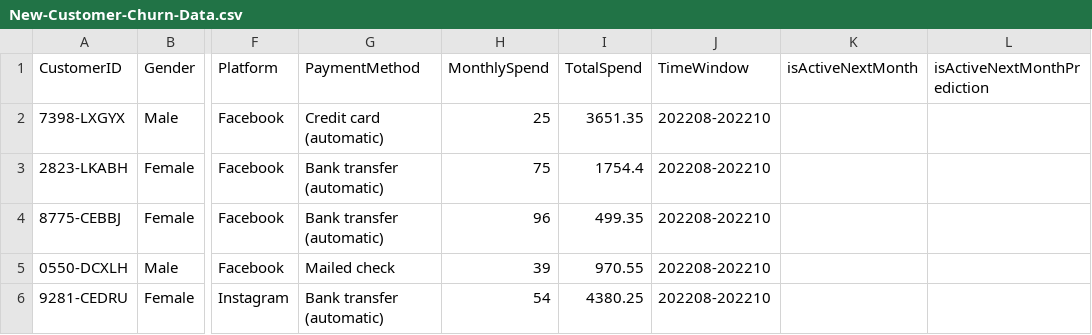
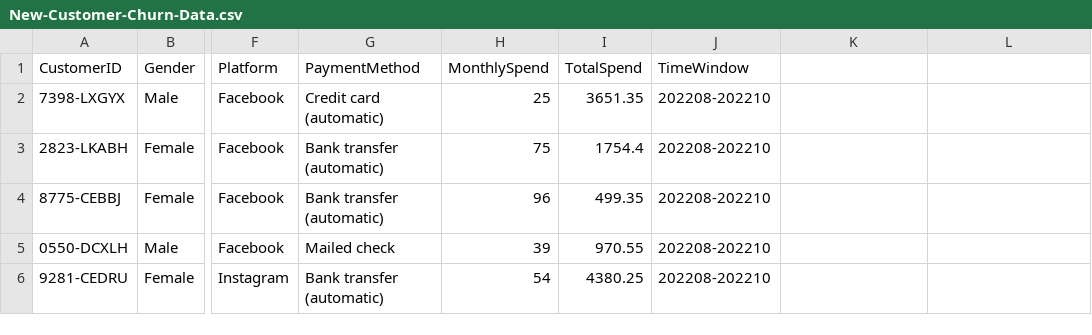
Before and after one commit to julie-nguyen-ds/churn-prediction-gaming, a CSV file: data/New-Customer-Churn-Data.csv, drawn as a sheet; only a part is shown, gaps mark what is left out; the diff names each change by its address in the sheet, - before the commit and + after, or states it on an @@ line.

Commit message:
Change columns

```diff
--- a/data/New-Customer-Churn-Data.csv
+++ b/data/New-Customer-Churn-Data.csv
-K1: isActiveNextMonth
+K1: (empty)
-L1: isActiveNextMonthPrediction
+L1: (empty)
```
Also changed, not shown: 1 other file.
